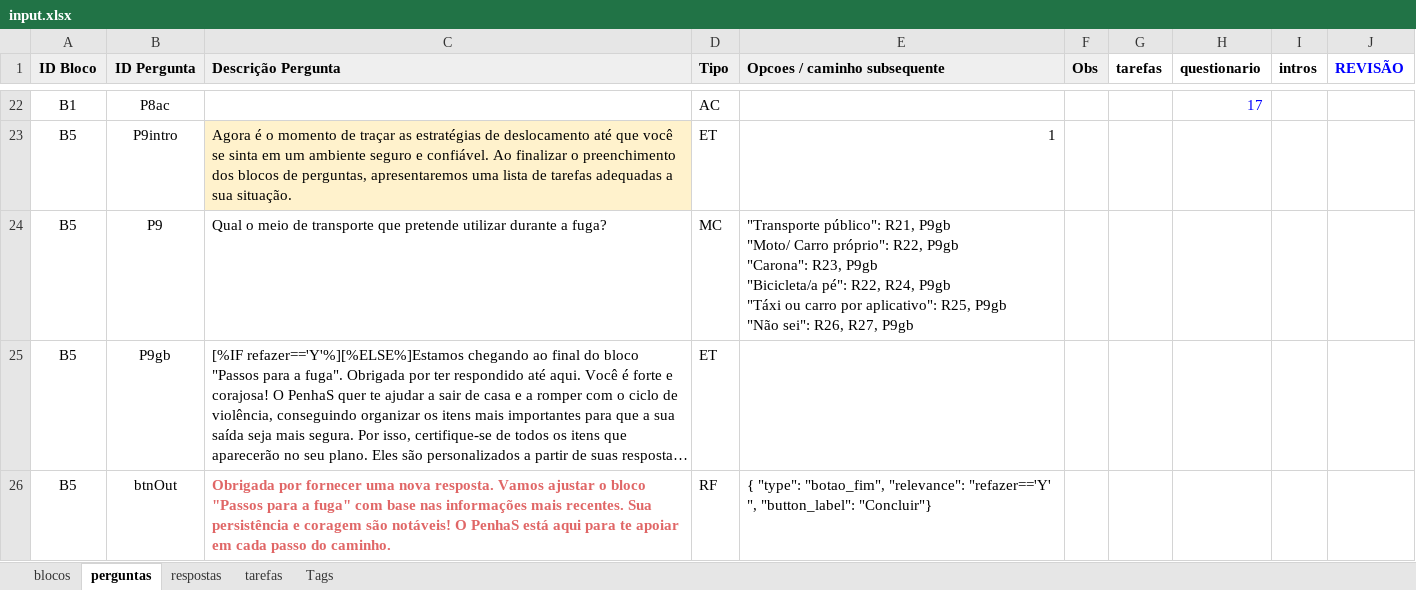
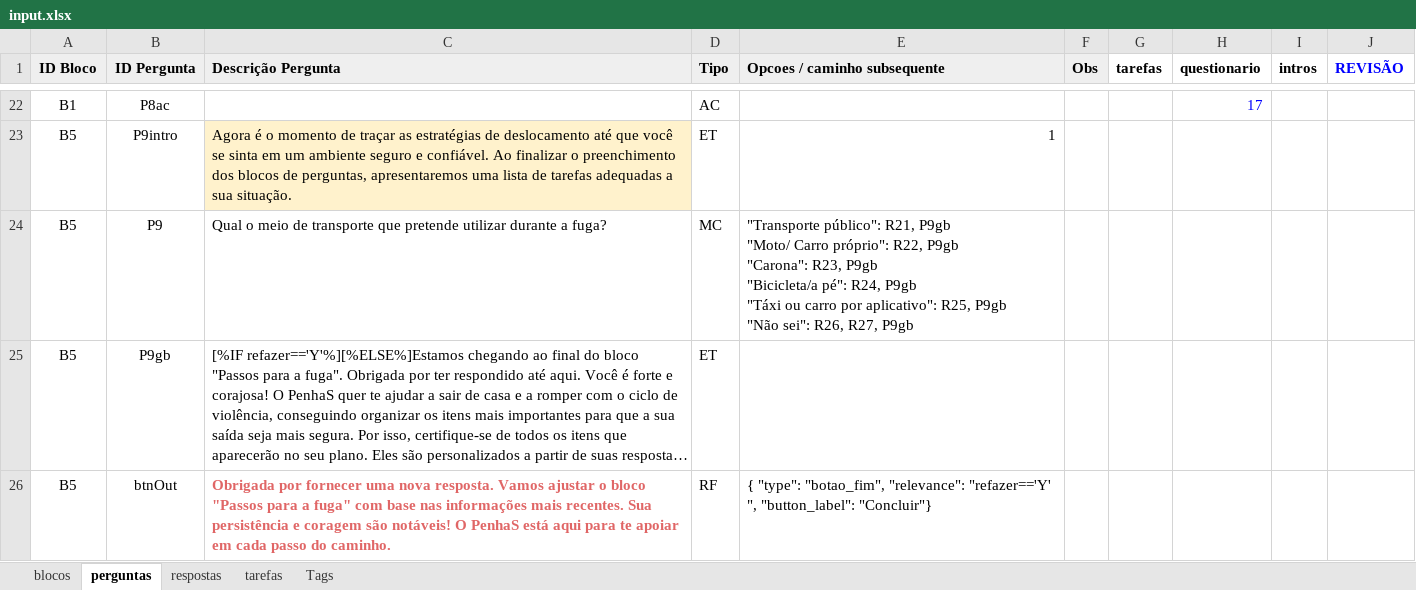
Before and after one commit to institutoazmina/penhas-backend, an Excel workbook: lost-and-found/parser-quiz/input.xlsx, sheet perguntas, drawn as a sheet; only a part is shown, gaps mark what is left out; long unchanged cells end in …; values as stored, in another font and other column widths than the file's, no borders; charts and pictures not drawn; the diff names each change by its address in the sheet, - before the commit and + after, or states it on an @@ line.

Commit message:
Update quiz

```diff
--- a/lost-and-found/parser-quiz/input.xlsx (sheet perguntas)
+++ b/lost-and-found/parser-quiz/input.xlsx (sheet perguntas)
-E24 (Opcoes / caminho subsequente): …"Bicicleta/a pé": R22, R24, P9gb…
+E24 (Opcoes / caminho subsequente): …"Bicicleta/a pé": R24, P9gb…
```
Also changed, not shown: 1 other file.
